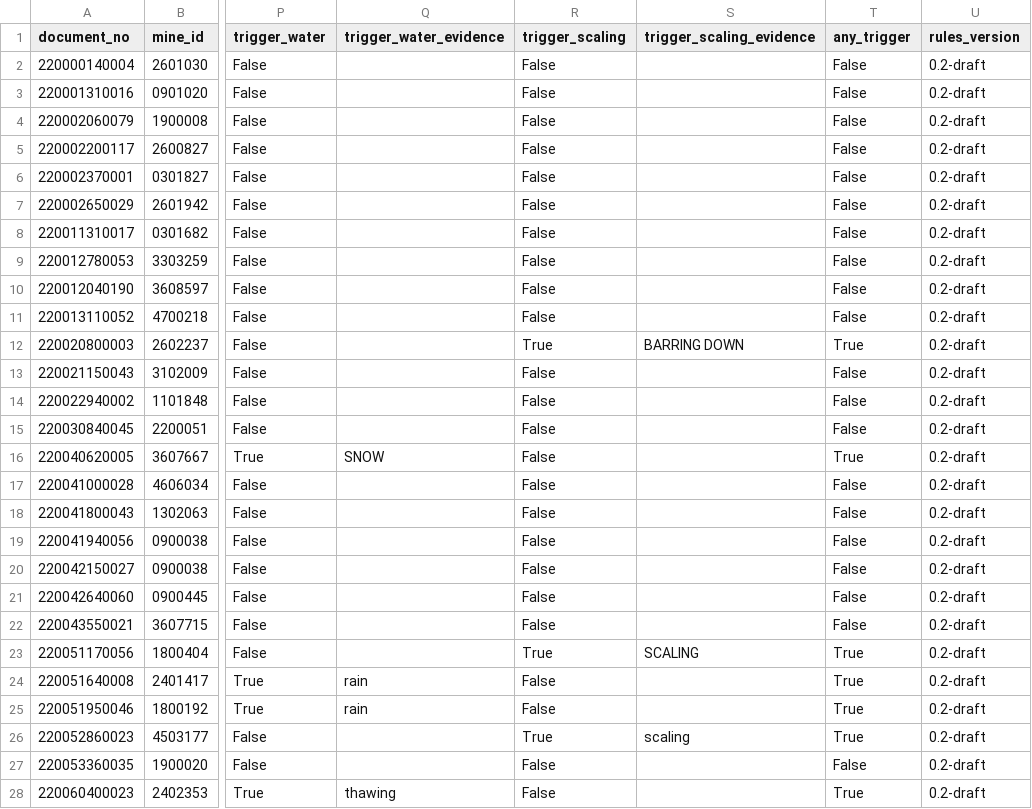
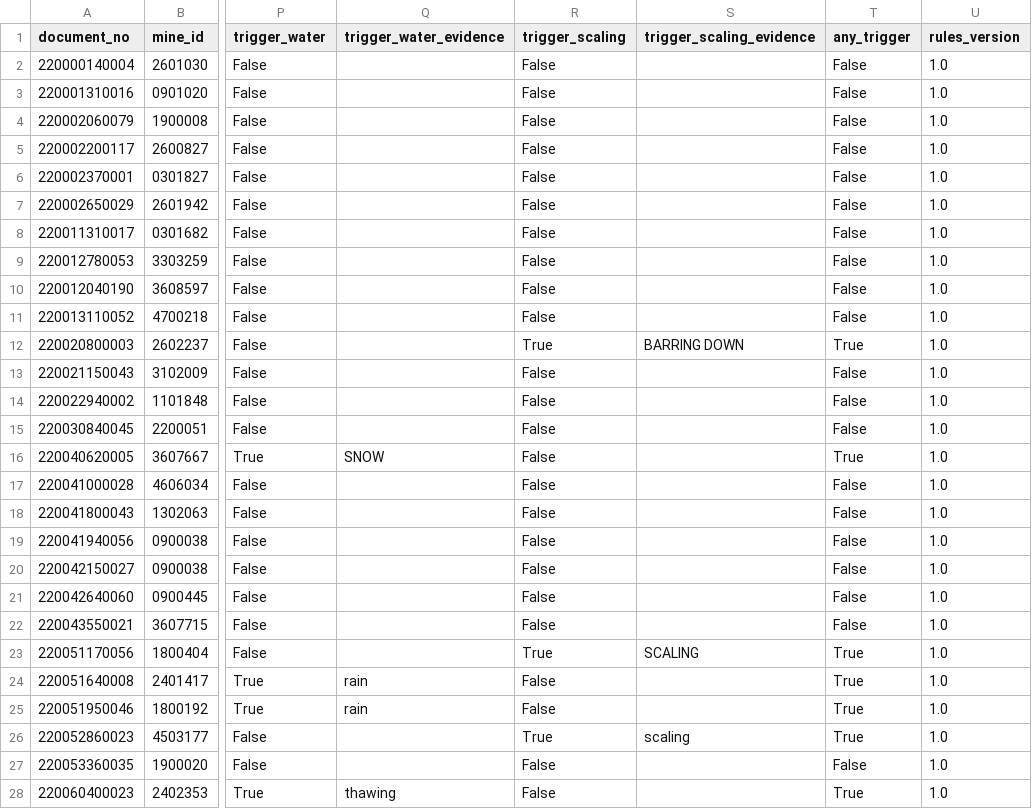
Before and after one commit to Lookman1234/groundfall-us, a CSV file: data/processed/groundfall_failure_modes.csv, drawn as a sheet; only a part is shown, gaps mark what is left out; the diff covers the shown part only; the diff names each change by its address in the sheet, - before the commit and + after, or states it on an @@ line.

```diff
--- a/data/processed/groundfall_failure_modes.csv
+++ b/data/processed/groundfall_failure_modes.csv
-U2:U28 (rules_version): 0.2-draft
+U2:U28 (rules_version): 1.0
```
Also changed, not shown: 65 edited cells elsewhere in this file, 23 other files.
